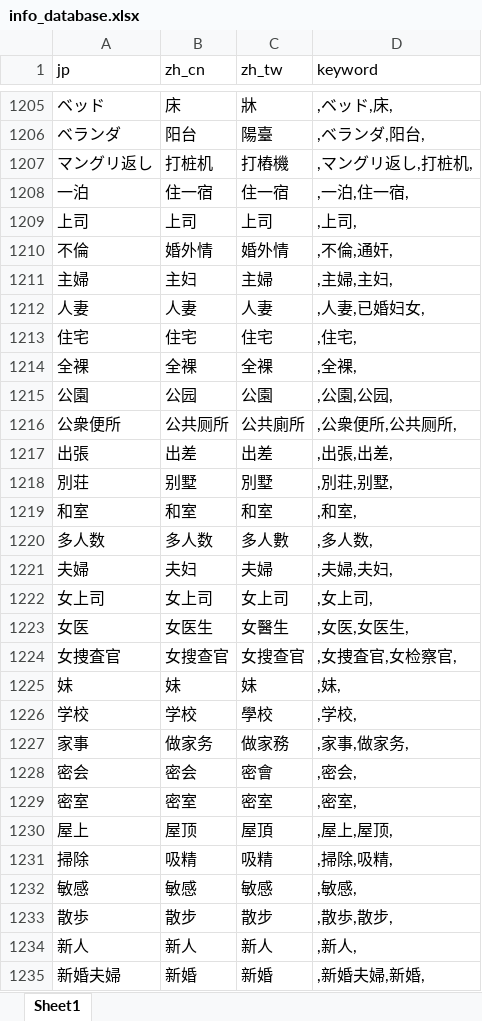
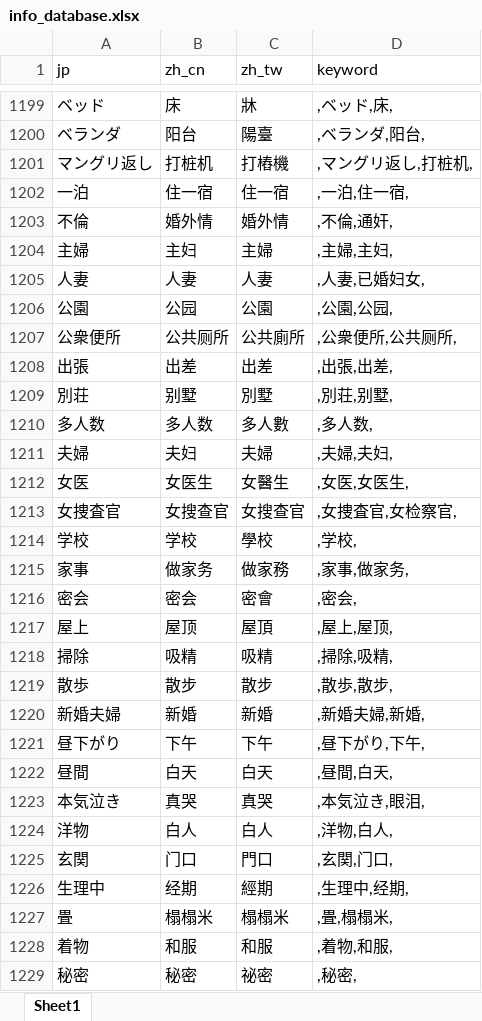
Before and after one commit to 767939287/mdcx-diy, an Excel workbook: resources/userdata/info_database.xlsx, sheet Sheet1, drawn as a sheet; only a part is shown, gaps mark what is left out; the shorter side is filled out with more unchanged rows; values as stored, in another font and other column widths than the file's, no borders; removed rows and columns are numbered as before the commit, all else as after; the diff covers the shown part only; the diff names each change by its address in the sheet, - before the commit and + after, or states it on an @@ line.

Commit message:
fix(userdata): info 库清理冗余行/黑名单归位/cn去句号，删除行前置保黑名单优先

```diff
--- a/resources/userdata/info_database.xlsx (sheet Sheet1)
+++ b/resources/userdata/info_database.xlsx (sheet Sheet1)
-row 1209: 上司 | 上司 | 上司 | ,上司,
-row 1213: 住宅 | 住宅 | 住宅 | ,住宅,
-row 1214: 全裸 | 全裸 | 全裸 | ,全裸,
-row 1219: 和室 | 和室 | 和室 | ,和室,
-row 1222: 女上司 | 女上司 | 女上司 | ,女上司,
-row 1225: 妹 | 妹 | 妹 | ,妹,
-row 1229: 密室 | 密室 | 密室 | ,密室,
-row 1232: 敏感 | 敏感 | 敏感 | ,敏感,
-row 1234: 新人 | 新人 | 新人 | ,新人,
```
Also changed, not shown: 1 added row, 55 removed rows, 1 moved row and 129 edited cells elsewhere in this sheet, 2 other files.
